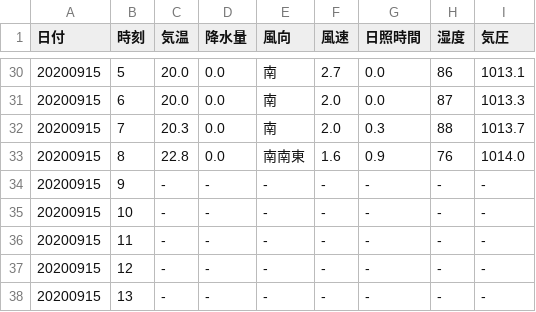
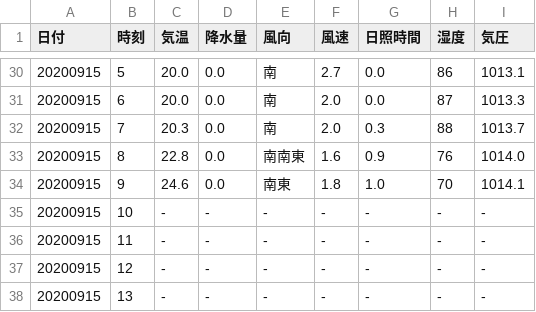
Before and after one commit to s1715-kudo/weather, a CSV file: past_weather/oita.csv, drawn as a sheet; only a part is shown, gaps mark what is left out; removed rows and columns are numbered as before the commit, all else as after; the diff names each change by its address in the sheet, - before the commit and + after, or states it on an @@ line.

```diff
--- a/past_weather/oita.csv
+++ b/past_weather/oita.csv
-row 34: 20200915 | 9 | - | - | - | - | - | - | -
+row 34: 20200915 | 9 | 24.6 | 0.0 | 南東 | 1.8 | 1.0 | 70 | 1014.1
```
Also changed, not shown: past_weather/bungo-takata.csv, past_weather/hita.csv, 50 other files.
